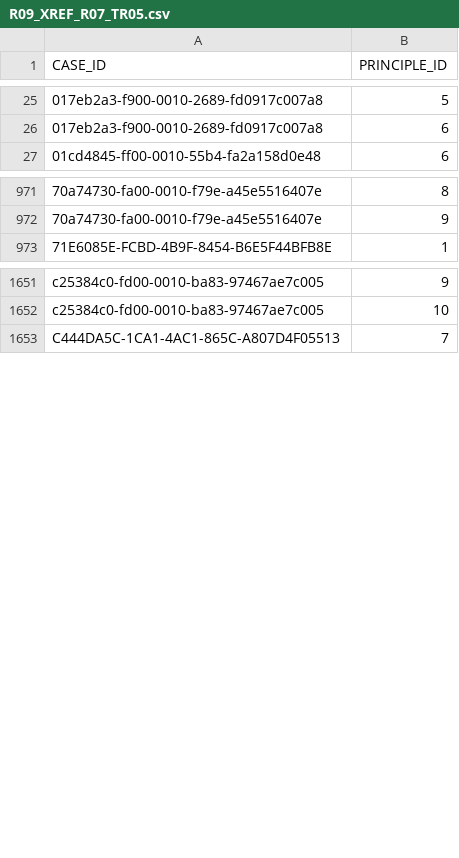
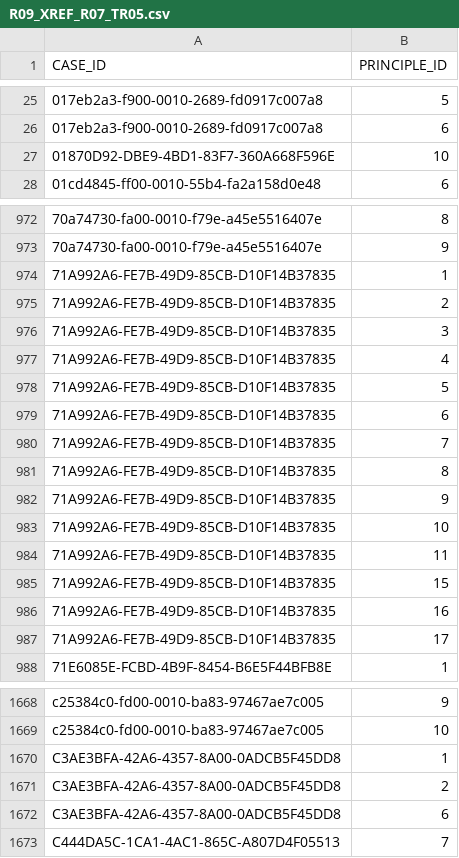
Before and after one commit to evanmac123/UNGC, a CSV file: lib/un7_tables/R09_XREF_R07_TR05.csv, drawn as a sheet; only a part is shown, gaps mark what is left out; the diff covers the shown part only.

```diff
--- a/lib/un7_tables/R09_XREF_R07_TR05.csv
+++ b/lib/un7_tables/R09_XREF_R07_TR05.csv
@@ -26,2 +26,3 @@
 "017eb2a3-f900-0010-2689-fd0917c007a8",6
+"01870D92-DBE9-4BD1-83F7-360A668F596E",10
 "01cd4845-ff00-0010-55b4-fa2a158d0e48",6
@@ -972,2 +973,16 @@
 "70a74730-fa00-0010-f79e-a45e5516407e",9
+"71A992A6-FE7B-49D9-85CB-D10F14B37835",1
+"71A992A6-FE7B-49D9-85CB-D10F14B37835",2
+"71A992A6-FE7B-49D9-85CB-D10F14B37835",3
+"71A992A6-FE7B-49D9-85CB-D10F14B37835",4
+"71A992A6-FE7B-49D9-85CB-D10F14B37835",5
+"71A992A6-FE7B-49D9-85CB-D10F14B37835",6
+"71A992A6-FE7B-49D9-85CB-D10F14B37835",7
+"71A992A6-FE7B-49D9-85CB-D10F14B37835",8
+"71A992A6-FE7B-49D9-85CB-D10F14B37835",9
+"71A992A6-FE7B-49D9-85CB-D10F14B37835",10
+"71A992A6-FE7B-49D9-85CB-D10F14B37835",11
+"71A992A6-FE7B-49D9-85CB-D10F14B37835",15
+"71A992A6-FE7B-49D9-85CB-D10F14B37835",16
+"71A992A6-FE7B-49D9-85CB-D10F14B37835",17
 "71E6085E-FCBD-4B9F-8454-B6E5F44BFB8E",1
@@ -1652,2 +1669,5 @@
 "c25384c0-fd00-0010-ba83-97467ae7c005",10
+"C3AE3BFA-42A6-4357-8A00-0ADCB5F45DD8",1
+"C3AE3BFA-42A6-4357-8A00-0ADCB5F45DD8",2
+"C3AE3BFA-42A6-4357-8A00-0ADCB5F45DD8",6
 "C444DA5C-1CA1-4AC1-865C-A807D4F05513",7
```
Also changed, not shown: 3 added rows elsewhere in this file, lib/un7_tables/R07_CASE_STORY.csv, lib/un7_tables/R14_XREF_R02_TR01.csv, 43 other files.
